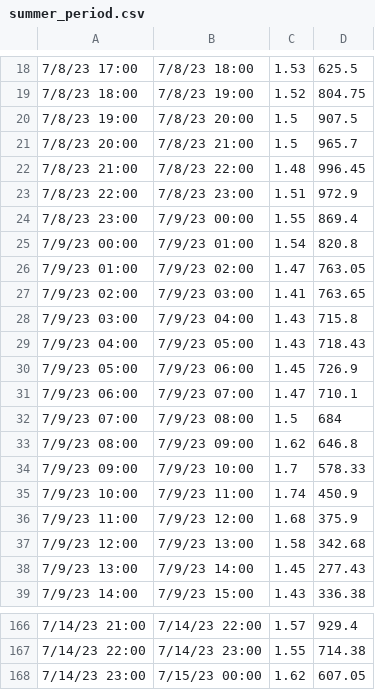
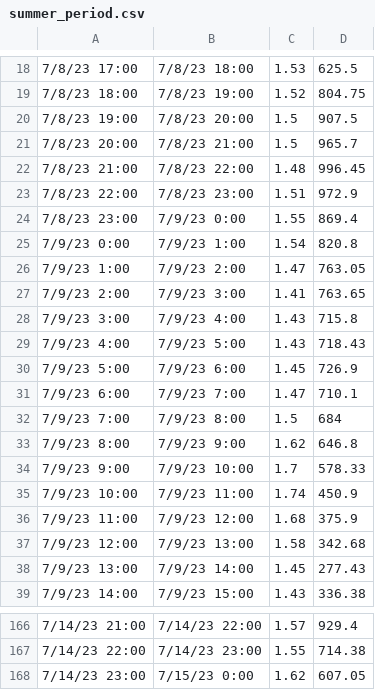
Before and after one commit to SDU-Semester-Project-2/Heatington, a CSV file: Assets/summer_period.csv, drawn as a sheet; only a part is shown, gaps mark what is left out; the diff covers the shown part only.

Commit message:
SP2-159 edited summer_period.csv

```diff
--- a/Assets/summer_period.csv
+++ b/Assets/summer_period.csv
@@ -23,13 +23,13 @@
 7/8/23 22:00,7/8/23 23:00,1.51,972.9
-7/8/23 23:00,7/9/23 00:00,1.55,869.4
-7/9/23 00:00,7/9/23 01:00,1.54,820.8
-7/9/23 01:00,7/9/23 02:00,1.47,763.05
-7/9/23 02:00,7/9/23 03:00,1.41,763.65
-7/9/23 03:00,7/9/23 04:00,1.43,715.8
-7/9/23 04:00,7/9/23 05:00,1.43,718.43
-7/9/23 05:00,7/9/23 06:00,1.45,726.9
-7/9/23 06:00,7/9/23 07:00,1.47,710.1
-7/9/23 07:00,7/9/23 08:00,1.5,684
-7/9/23 08:00,7/9/23 09:00,1.62,646.8
-7/9/23 09:00,7/9/23 10:00,1.7,578.33
+7/8/23 23:00,7/9/23 0:00,1.55,869.4
+7/9/23 0:00,7/9/23 1:00,1.54,820.8
+7/9/23 1:00,7/9/23 2:00,1.47,763.05
+7/9/23 2:00,7/9/23 3:00,1.41,763.65
+7/9/23 3:00,7/9/23 4:00,1.43,715.8
+7/9/23 4:00,7/9/23 5:00,1.43,718.43
+7/9/23 5:00,7/9/23 6:00,1.45,726.9
+7/9/23 6:00,7/9/23 7:00,1.47,710.1
+7/9/23 7:00,7/9/23 8:00,1.5,684
+7/9/23 8:00,7/9/23 9:00,1.62,646.8
+7/9/23 9:00,7/9/23 10:00,1.7,578.33
 7/9/23 10:00,7/9/23 11:00,1.74,450.9
@@ -167,2 +167,2 @@
 7/14/23 22:00,7/14/23 23:00,1.55,714.38
-7/14/23 23:00,7/15/23 00:00,1.62,607.05
+7/14/23 23:00,7/15/23 0:00,1.62,607.05
```
Also changed, not shown: 119 edited cells elsewhere in this file.
